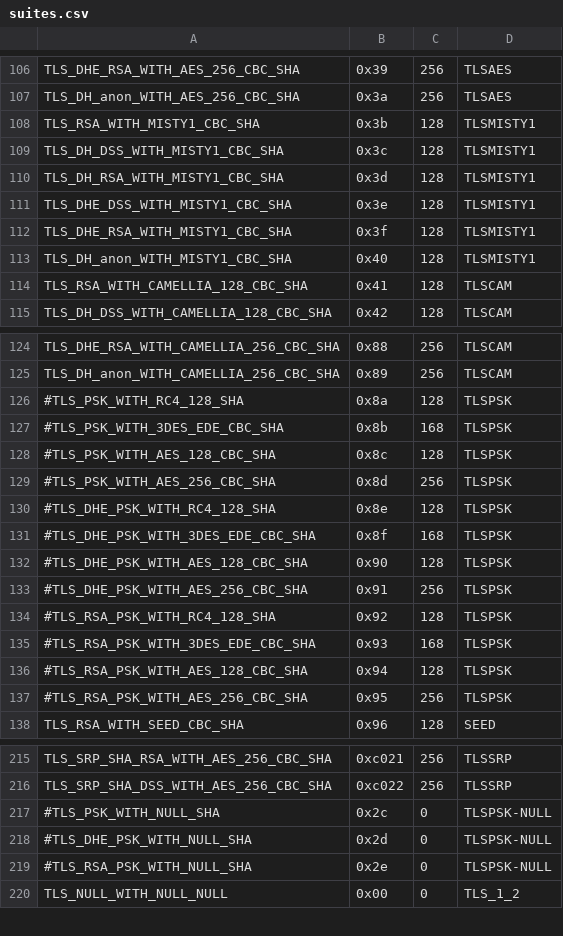
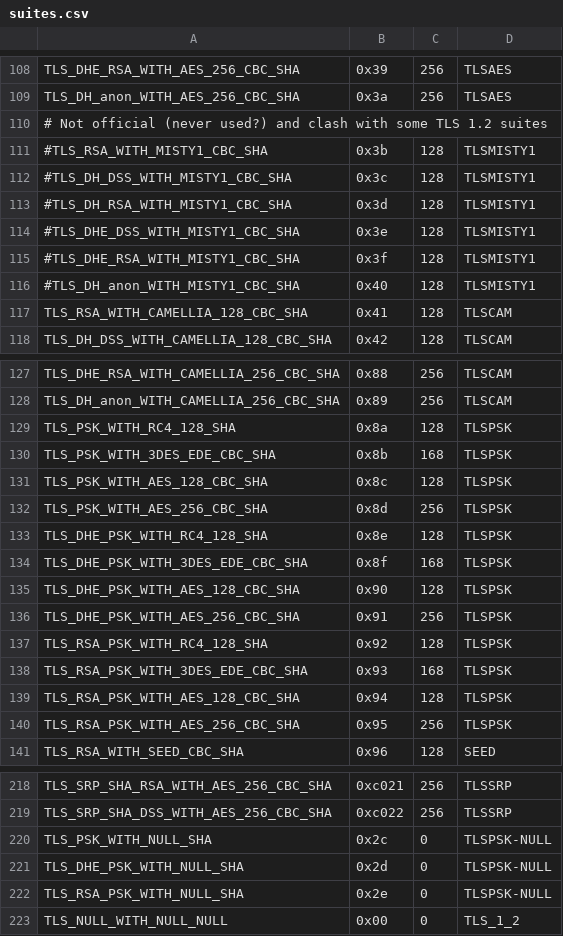
Before and after one commit to ssllabs/sslhaf, a CSV file: suites.csv, drawn as a sheet; only a part is shown, gaps mark what is left out; the diff covers the shown part only.

Commit message:
Comment out the MISTY1 suites, which overlap with some of the TLS 1.2 suites. Comment out some other duplicates, and uncomment the rest.

```diff
--- a/suites.csv
+++ b/suites.csv
@@ -107,8 +109,9 @@ TLS_DHE_RSA_WITH_AES_256_CBC_SHA,0x39,256,TLSAES
 TLS_DH_anon_WITH_AES_256_CBC_SHA,0x3a,256,TLSAES
-TLS_RSA_WITH_MISTY1_CBC_SHA,0x3b,128,TLSMISTY1
-TLS_DH_DSS_WITH_MISTY1_CBC_SHA,0x3c,128,TLSMISTY1
-TLS_DH_RSA_WITH_MISTY1_CBC_SHA,0x3d,128,TLSMISTY1
-TLS_DHE_DSS_WITH_MISTY1_CBC_SHA,0x3e,128,TLSMISTY1
-TLS_DHE_RSA_WITH_MISTY1_CBC_SHA,0x3f,128,TLSMISTY1
-TLS_DH_anon_WITH_MISTY1_CBC_SHA,0x40,128,TLSMISTY1
+# Not official (never used?) and clash with some TLS 1.2 suites
+#TLS_RSA_WITH_MISTY1_CBC_SHA,0x3b,128,TLSMISTY1
+#TLS_DH_DSS_WITH_MISTY1_CBC_SHA,0x3c,128,TLSMISTY1
+#TLS_DH_RSA_WITH_MISTY1_CBC_SHA,0x3d,128,TLSMISTY1
+#TLS_DHE_DSS_WITH_MISTY1_CBC_SHA,0x3e,128,TLSMISTY1
+#TLS_DHE_RSA_WITH_MISTY1_CBC_SHA,0x3f,128,TLSMISTY1
+#TLS_DH_anon_WITH_MISTY1_CBC_SHA,0x40,128,TLSMISTY1
 TLS_RSA_WITH_CAMELLIA_128_CBC_SHA,0x41,128,TLSCAM
@@ -125,14 +128,14 @@ TLS_DHE_RSA_WITH_CAMELLIA_256_CBC_SHA,0x88,256,TLSCAM
 TLS_DH_anon_WITH_CAMELLIA_256_CBC_SHA,0x89,256,TLSCAM
-#TLS_PSK_WITH_RC4_128_SHA,0x8a,128,TLSPSK
-#TLS_PSK_WITH_3DES_EDE_CBC_SHA,0x8b,168,TLSPSK
-#TLS_PSK_WITH_AES_128_CBC_SHA,0x8c,128,TLSPSK
-#TLS_PSK_WITH_AES_256_CBC_SHA,0x8d,256,TLSPSK
-#TLS_DHE_PSK_WITH_RC4_128_SHA,0x8e,128,TLSPSK
-#TLS_DHE_PSK_WITH_3DES_EDE_CBC_SHA,0x8f,168,TLSPSK
-#TLS_DHE_PSK_WITH_AES_128_CBC_SHA,0x90,128,TLSPSK
-#TLS_DHE_PSK_WITH_AES_256_CBC_SHA,0x91,256,TLSPSK
-#TLS_RSA_PSK_WITH_RC4_128_SHA,0x92,128,TLSPSK
-#TLS_RSA_PSK_WITH_3DES_EDE_CBC_SHA,0x93,168,TLSPSK
-#TLS_RSA_PSK_WITH_AES_128_CBC_SHA,0x94,128,TLSPSK
-#TLS_RSA_PSK_WITH_AES_256_CBC_SHA,0x95,256,TLSPSK
+TLS_PSK_WITH_RC4_128_SHA,0x8a,128,TLSPSK
+TLS_PSK_WITH_3DES_EDE_CBC_SHA,0x8b,168,TLSPSK
+TLS_PSK_WITH_AES_128_CBC_SHA,0x8c,128,TLSPSK
+TLS_PSK_WITH_AES_256_CBC_SHA,0x8d,256,TLSPSK
+TLS_DHE_PSK_WITH_RC4_128_SHA,0x8e,128,TLSPSK
+TLS_DHE_PSK_WITH_3DES_EDE_CBC_SHA,0x8f,168,TLSPSK
+TLS_DHE_PSK_WITH_AES_128_CBC_SHA,0x90,128,TLSPSK
+TLS_DHE_PSK_WITH_AES_256_CBC_SHA,0x91,256,TLSPSK
+TLS_RSA_PSK_WITH_RC4_128_SHA,0x92,128,TLSPSK
+TLS_RSA_PSK_WITH_3DES_EDE_CBC_SHA,0x93,168,TLSPSK
+TLS_RSA_PSK_WITH_AES_128_CBC_SHA,0x94,128,TLSPSK
+TLS_RSA_PSK_WITH_AES_256_CBC_SHA,0x95,256,TLSPSK
 TLS_RSA_WITH_SEED_CBC_SHA,0x96,128,SEED
@@ -216,5 +219,5 @@ TLS_SRP_SHA_RSA_WITH_AES_256_CBC_SHA,0xc021,256,TLSSRP
 TLS_SRP_SHA_DSS_WITH_AES_256_CBC_SHA,0xc022,256,TLSSRP
-#TLS_PSK_WITH_NULL_SHA,0x2c,0,TLSPSK-NULL
-#TLS_DHE_PSK_WITH_NULL_SHA,0x2d,0,TLSPSK-NULL
-#TLS_RSA_PSK_WITH_NULL_SHA,0x2e,0,TLSPSK-NULL
+TLS_PSK_WITH_NULL_SHA,0x2c,0,TLSPSK-NULL
+TLS_DHE_PSK_WITH_NULL_SHA,0x2d,0,TLSPSK-NULL
+TLS_RSA_PSK_WITH_NULL_SHA,0x2e,0,TLSPSK-NULL
 TLS_NULL_WITH_NULL_NULL,0x00,0,TLS_1_2
```
Also changed, not shown: 2 added rows and 49 edited cells elsewhere in this file.
